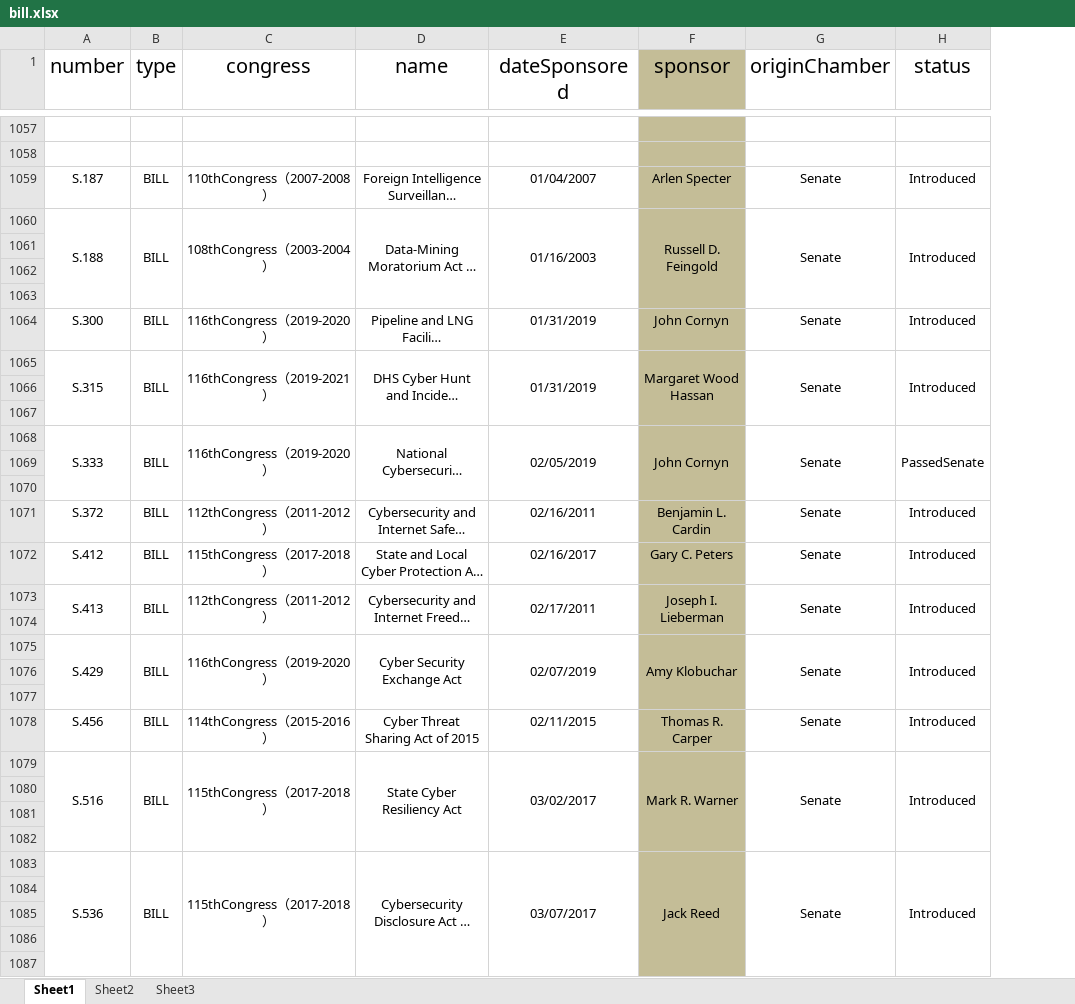
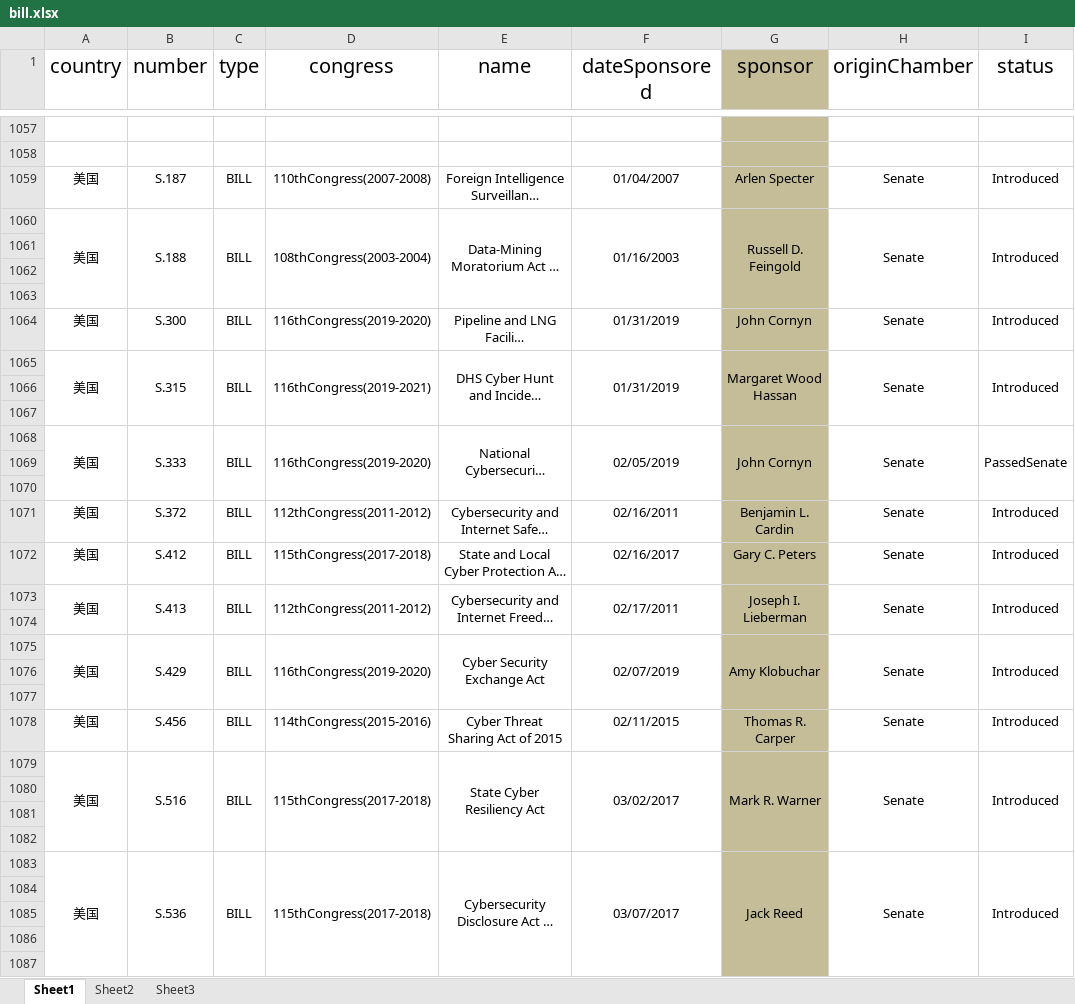
Before and after one commit to a896853205/safety-legislation-database, an Excel workbook: src/excel/bill.xlsx, sheet Sheet1, drawn as a sheet; only a part is shown, gaps mark what is left out; long unchanged cells end in …; values as stored, in another font and other column widths than the file's, no borders; addresses are those after the commit; the diff covers the shown part only; the diff names each change by its address in the sheet, - before the commit and + after, or states it on an @@ line.

```diff
--- a/src/excel/bill.xlsx (sheet Sheet1)
+++ b/src/excel/bill.xlsx (sheet Sheet1)
+column A (country), rows 1059-1083: 美国 | 美国 |  |  |  | 美国 | 美国 |  |  | 美国 |  |  | 美国 | 美国 | 美国 |  | 美国 |  |  | 美国 | 美国 |  |  |  | 美国
-D1059 (congress): 110thCongress（2007-2008）
+D1059 (congress): 110thCongress(2007-2008)
-D1060 (congress): 108thCongress（2003-2004）
+D1060 (congress): 108thCongress(2003-2004)
-D1064 (congress): 116thCongress（2019-2020）
+D1064 (congress): 116thCongress(2019-2020)
-D1065 (congress): 116thCongress（2019-2021）
+D1065 (congress): 116thCongress(2019-2021)
-D1068 (congress): 116thCongress（2019-2020）
+D1068 (congress): 116thCongress(2019-2020)
-D1071 (congress): 112thCongress（2011-2012）
+D1071 (congress): 112thCongress(2011-2012)
-D1072 (congress): 115thCongress（2017-2018）
+D1072 (congress): 115thCongress(2017-2018)
-D1073 (congress): 112thCongress（2011-2012）
+D1073 (congress): 112thCongress(2011-2012)
-D1075 (congress): 116thCongress（2019-2020）
+D1075 (congress): 116thCongress(2019-2020)
-D1078 (congress): 114thCongress（2015-2016）
+D1078 (congress): 114thCongress(2015-2016)
-D1079 (congress): 115thCongress（2017-2018）
+D1079 (congress): 115thCongress(2017-2018)
-D1083 (congress): 115thCongress（2017-2018）
+D1083 (congress): 115thCongress(2017-2018)
```
Also changed, not shown: 99 added rows and 68 edited cells elsewhere in this sheet, src/excel/country.xlsx, src/excel/organization.xlsx, 6 other files.
